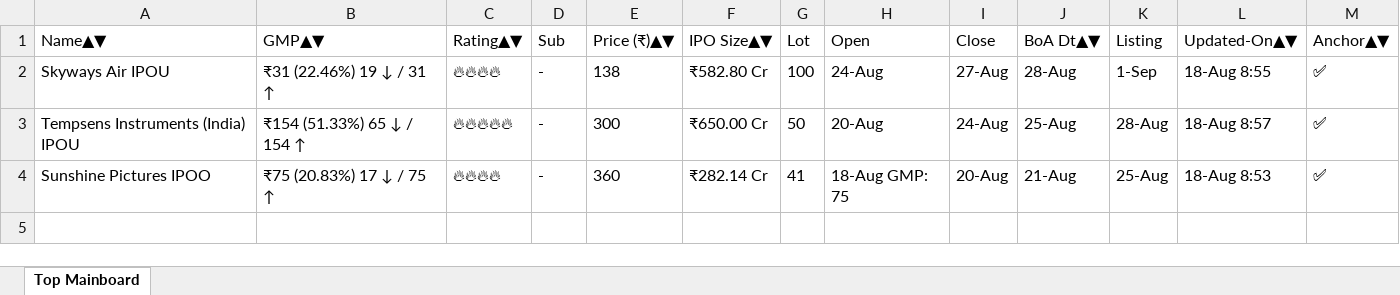
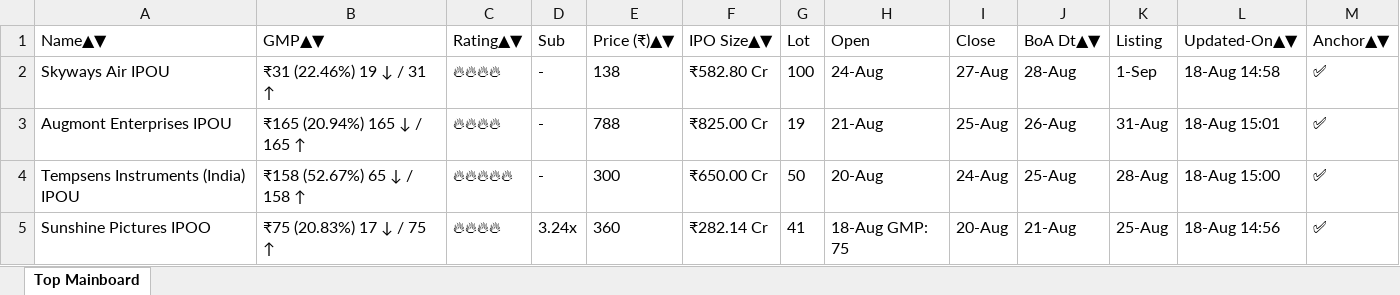
Before and after one commit to ayushpdkushwaha1/ipo-gmp-bot, an Excel workbook: files/Mainboard_IPOs.xlsx, sheet Top Mainboard, drawn as a sheet; values as stored, in another font and other column widths than the file's, no borders; addresses are those after the commit; the diff names each change by its address in the sheet, - before the commit and + after, or states it on an @@ line.

```diff
--- a/files/Mainboard_IPOs.xlsx (sheet Top Mainboard)
+++ b/files/Mainboard_IPOs.xlsx (sheet Top Mainboard)
-L2 (Updated-On▲▼): 18-Aug 8:55
+L2 (Updated-On▲▼): 18-Aug 14:58
+row 3: Augmont Enterprises IPOU | ₹165 (20.94%) 165 ↓ / 165 ↑ | 🔥🔥🔥🔥 | - | 788 | ₹825.00 Cr | 19 | 21-Aug | 25-Aug | 26-Aug | 31-Aug | 18-Aug 15:01 | ✅
-B4 (GMP▲▼): ₹154 (51.33%) 65 ↓ / 154 ↑
+B4 (GMP▲▼): ₹158 (52.67%) 65 ↓ / 158 ↑
-L4 (Updated-On▲▼): 18-Aug 8:57
+L4 (Updated-On▲▼): 18-Aug 15:00
-D5 (Sub): -
+D5 (Sub): 3.24x
-L5 (Updated-On▲▼): 18-Aug 8:53
+L5 (Updated-On▲▼): 18-Aug 14:56
```
Also changed, not shown: files/SME_IPOs.xlsx, files/gmp.xlsx, 2 other files.
